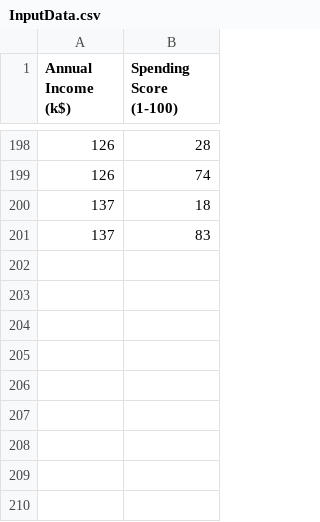
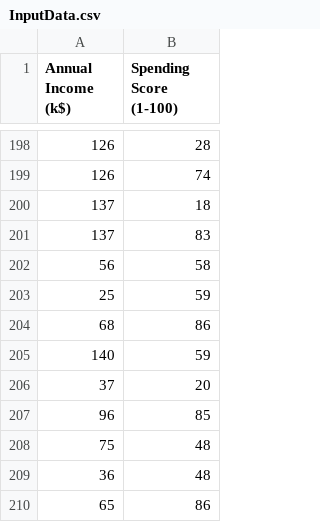
Before and after one commit to jainrakshit37/gitfit, a CSV file: Project Agglomerative Hierarchical Clustering/InputData.csv, drawn as a sheet; only a part is shown, gaps mark what is left out; the diff names each change by its address in the sheet, - before the commit and + after, or states it on an @@ line.

Commit message:
Update InputData.csv

```diff
--- a/Project Agglomerative Hierarchical Clustering/InputData.csv
+++ b/Project Agglomerative Hierarchical Clustering/InputData.csv
+row 202: 56 | 58
+row 203: 25 | 59
+row 204: 68 | 86
+row 205: 140 | 59
+row 206: 37 | 20
+row 207: 96 | 85
+row 208: 75 | 48
+row 209: 36 | 48
+row 210: 65 | 86
```
